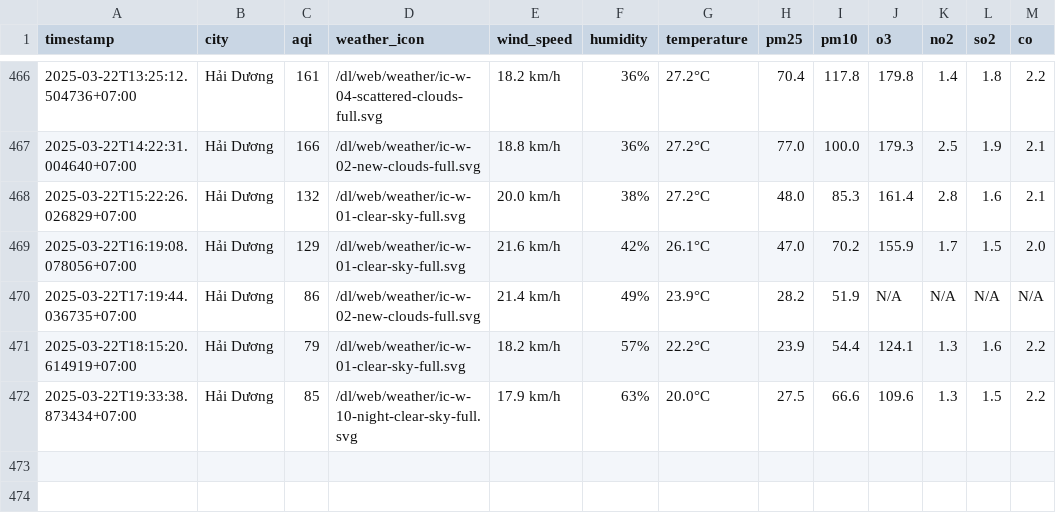
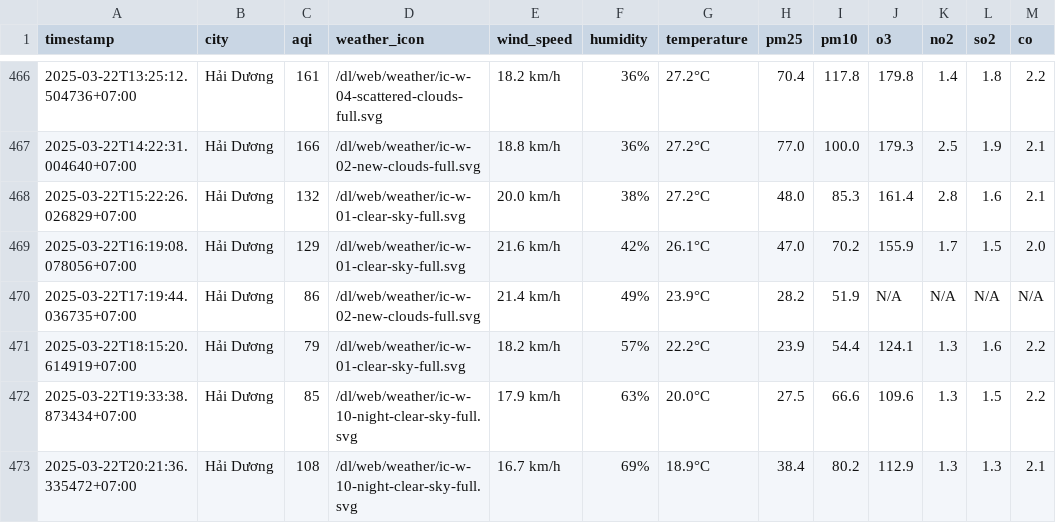
Before and after one commit to dothang08/thu_nghiem, a CSV file: result/hai-duong/aqi_hai-duong_2025_mar.csv, drawn as a sheet; only a part is shown, gaps mark what is left out; the diff names each change by its address in the sheet, - before the commit and + after, or states it on an @@ line.

```diff
--- a/result/hai-duong/aqi_hai-duong_2025_mar.csv
+++ b/result/hai-duong/aqi_hai-duong_2025_mar.csv
+row 473: 2025-03-22T20:21:36.335472+07:00 | Hải Dương | 108 | /dl/web/weather/ic-w-10-night-clear-sky-full.svg | 16.7 km/h | 69% | 18.9°C | 38.4 | 80.2 | 112.9 | 1.3 | 1.3 | 2.1
```
Also changed, not shown: aqi_selected_cities.csv, result/hai-phong/aqi_hai-phong_2025_mar.csv, 10 other files.
